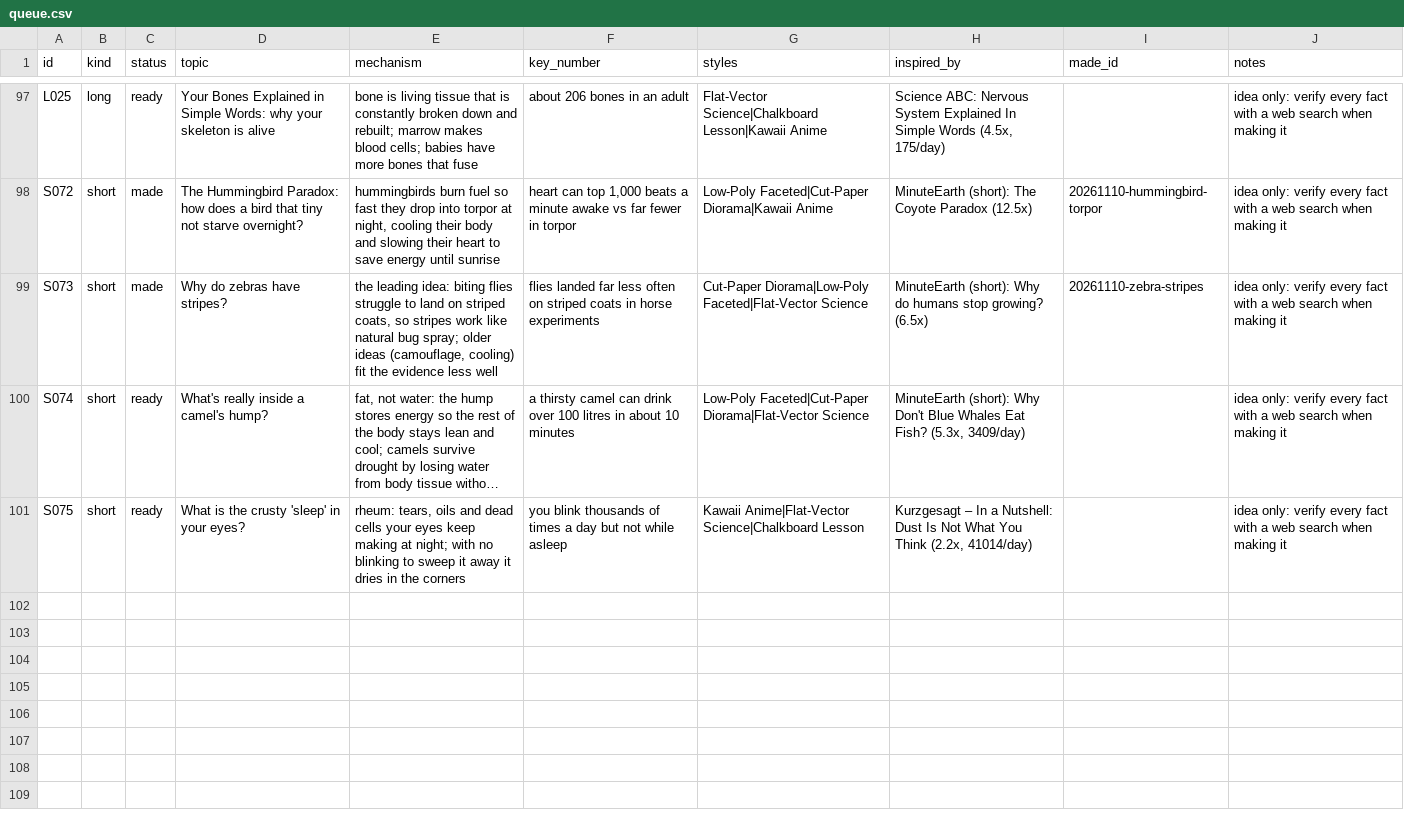
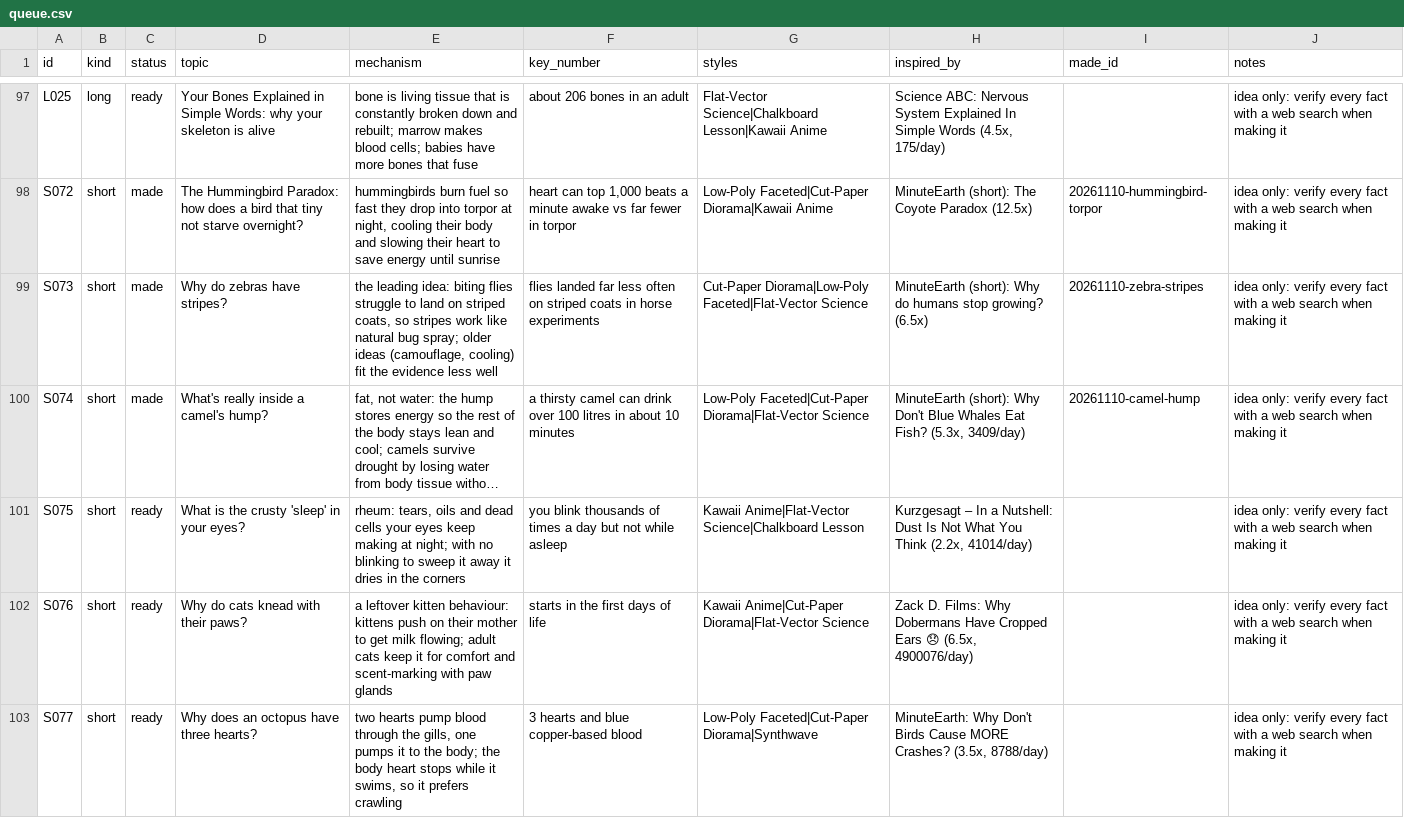
Before and after one commit to akachwaha27/shorts-autopilot, a CSV file: explainer/topics/queue.csv, drawn as a sheet; only a part is shown, gaps mark what is left out; long unchanged cells end in …; the diff names each change by its address in the sheet, - before the commit and + after, or states it on an @@ line.

```diff
--- a/explainer/topics/queue.csv
+++ b/explainer/topics/queue.csv
-C100 (status): ready
+C100 (status): made
-I100 (made_id): (empty)
+I100 (made_id): 20261110-camel-hump
+row 102: S076 | short | ready | Why do cats knead with their paws? | a leftover kitten behaviour: kittens push on their mother to get milk flowing; adult cats keep it for comfort and scent-marking with paw glands | starts in the first days of life | Kawaii Anime|Cut-Paper Diorama|Flat-Vector Science | Zack D. Films: Why Dobermans Have Cropped Ears 😞 (6.5x, 4900076/day) |  | idea only: verify every fact with a web search when making it
+row 103: S077 | short | ready | Why does an octopus have three hearts? | two hearts pump blood through the gills, one pumps it to the body; the body heart stops while it swims, so it prefers crawling | 3 hearts and blue copper-based blood | Low-Poly Faceted|Cut-Paper Diorama|Synthwave | MinuteEarth: Why Don't Birds Cause MORE Crashes? (3.5x, 8788/day) |  | idea only: verify every fact with a web search when making it
```
Also changed, not shown: 5 other files.
